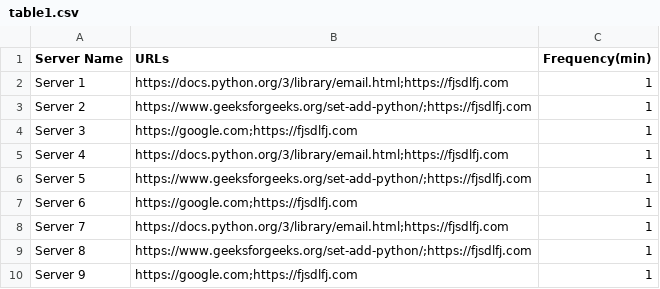
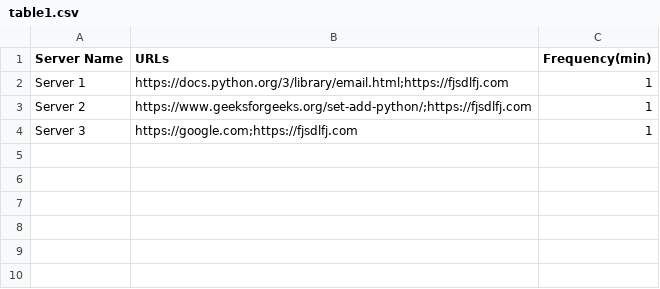
Before and after one commit to phoenix2113/monitor-servers, a CSV file: table1.csv, drawn as a sheet; the diff names each change by its address in the sheet, - before the commit and + after, or states it on an @@ line.

```diff
--- a/table1.csv
+++ b/table1.csv
-row 5: Server 4 | https://docs.python.org/3/library/email.html;https://fjsdlfj.com | 1
-row 6: Server 5 | https://www.geeksforgeeks.org/set-add-python/;https://fjsdlfj.com | 1
-row 7: Server 6 | https://google.com;https://fjsdlfj.com | 1
-row 8: Server 7 | https://docs.python.org/3/library/email.html;https://fjsdlfj.com | 1
-row 9: Server 8 | https://www.geeksforgeeks.org/set-add-python/;https://fjsdlfj.com | 1
-row 10: Server 9 | https://google.com;https://fjsdlfj.com | 1
```
Also changed, not shown: 3 other files.
